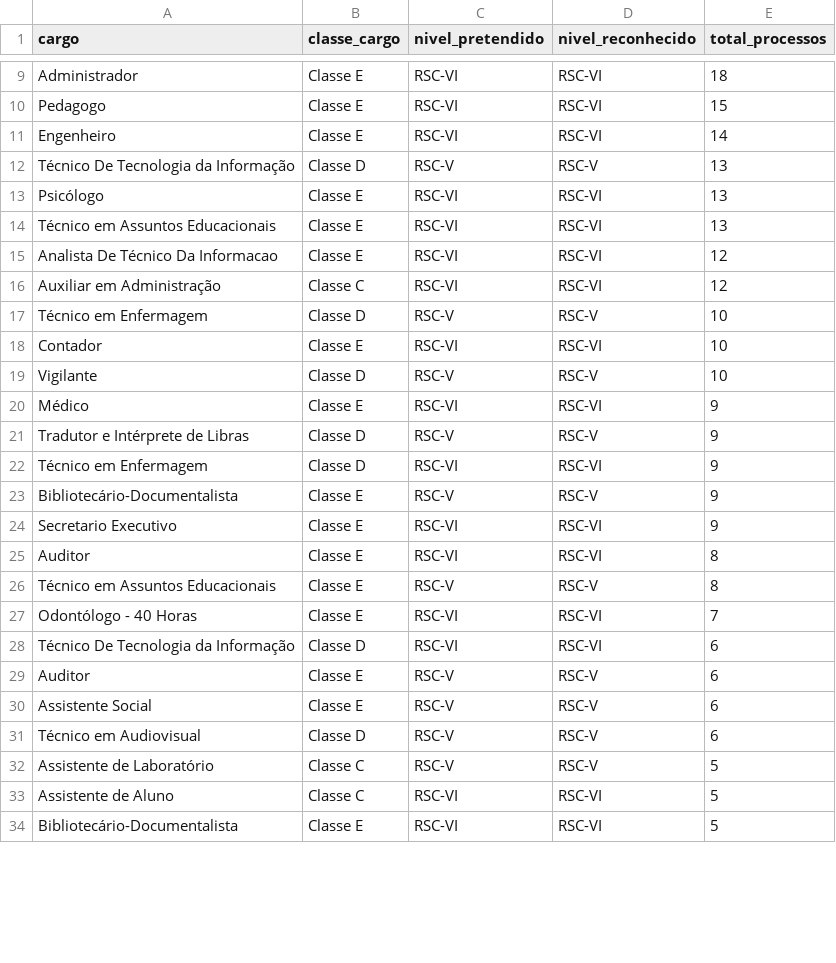
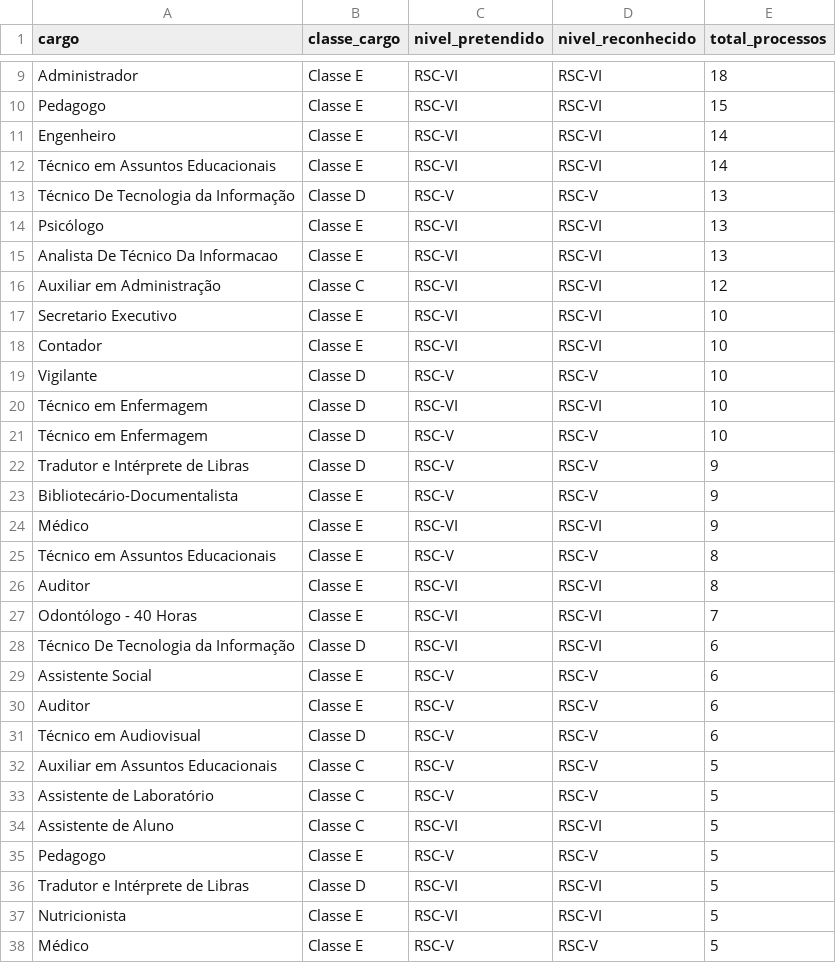
Before and after one commit to kelsoncm/memoriais-avaliados, a CSV file: docs/data/agg_cargo_nivel.csv, drawn as a sheet; only a part is shown, gaps mark what is left out; the shorter side is filled out with more unchanged rows; the diff covers the shown part only.

```diff
--- a/docs/data/agg_cargo_nivel.csv
+++ b/docs/data/agg_cargo_nivel.csv
@@ -11,23 +11,28 @@ Pedagogo,Classe E,RSC-VI,RSC-VI,15
 Engenheiro,Classe E,RSC-VI,RSC-VI,14
+Técnico em Assuntos Educacionais,Classe E,RSC-VI,RSC-VI,14
 Técnico De Tecnologia da Informação,Classe D,RSC-V,RSC-V,13
 Psicólogo,Classe E,RSC-VI,RSC-VI,13
-Técnico em Assuntos Educacionais,Classe E,RSC-VI,RSC-VI,13
-Analista De Técnico Da Informacao,Classe E,RSC-VI,RSC-VI,12
+Analista De Técnico Da Informacao,Classe E,RSC-VI,RSC-VI,13
 Auxiliar em Administração,Classe C,RSC-VI,RSC-VI,12
-Técnico em Enfermagem,Classe D,RSC-V,RSC-V,10
+Secretario Executivo,Classe E,RSC-VI,RSC-VI,10
 Contador,Classe E,RSC-VI,RSC-VI,10
 Vigilante,Classe D,RSC-V,RSC-V,10
+Técnico em Enfermagem,Classe D,RSC-VI,RSC-VI,10
+Técnico em Enfermagem,Classe D,RSC-V,RSC-V,10
+Tradutor e Intérprete de Libras,Classe D,RSC-V,RSC-V,9
+Bibliotecário-Documentalista,Classe E,RSC-V,RSC-V,9
 Médico,Classe E,RSC-VI,RSC-VI,9
-Tradutor e Intérprete de Libras,Classe D,RSC-V,RSC-V,9
-Técnico em Enfermagem,Classe D,RSC-VI,RSC-VI,9
-Bibliotecário-Documentalista,Classe E,RSC-V,RSC-V,9
-Secretario Executivo,Classe E,RSC-VI,RSC-VI,9
+Técnico em Assuntos Educacionais,Classe E,RSC-V,RSC-V,8
 Auditor,Classe E,RSC-VI,RSC-VI,8
-Técnico em Assuntos Educacionais,Classe E,RSC-V,RSC-V,8
 Odontólogo - 40 Horas,Classe E,RSC-VI,RSC-VI,7
 Técnico De Tecnologia da Informação,Classe D,RSC-VI,RSC-VI,6
+Assistente Social,Classe E,RSC-V,RSC-V,6
 Auditor,Classe E,RSC-V,RSC-V,6
-Assistente Social,Classe E,RSC-V,RSC-V,6
 Técnico em Audiovisual,Classe D,RSC-V,RSC-V,6
+Auxiliar em Assuntos Educacionais,Classe C,RSC-V,RSC-V,5
 Assistente de Laboratório,Classe C,RSC-V,RSC-V,5
 Assistente de Aluno,Classe C,RSC-VI,RSC-VI,5
+Pedagogo,Classe E,RSC-V,RSC-V,5
+Tradutor e Intérprete de Libras,Classe D,RSC-VI,RSC-VI,5
+Nutricionista,Classe E,RSC-VI,RSC-VI,5
+Médico,Classe E,RSC-V,RSC-V,5
```
Also changed, not shown: 1 added row, 20 moved rows and 3 edited cells elsewhere in this file, docs/data/agg_campus_mes.csv, docs/data/fato_anonimo.csv, 2 other files.
